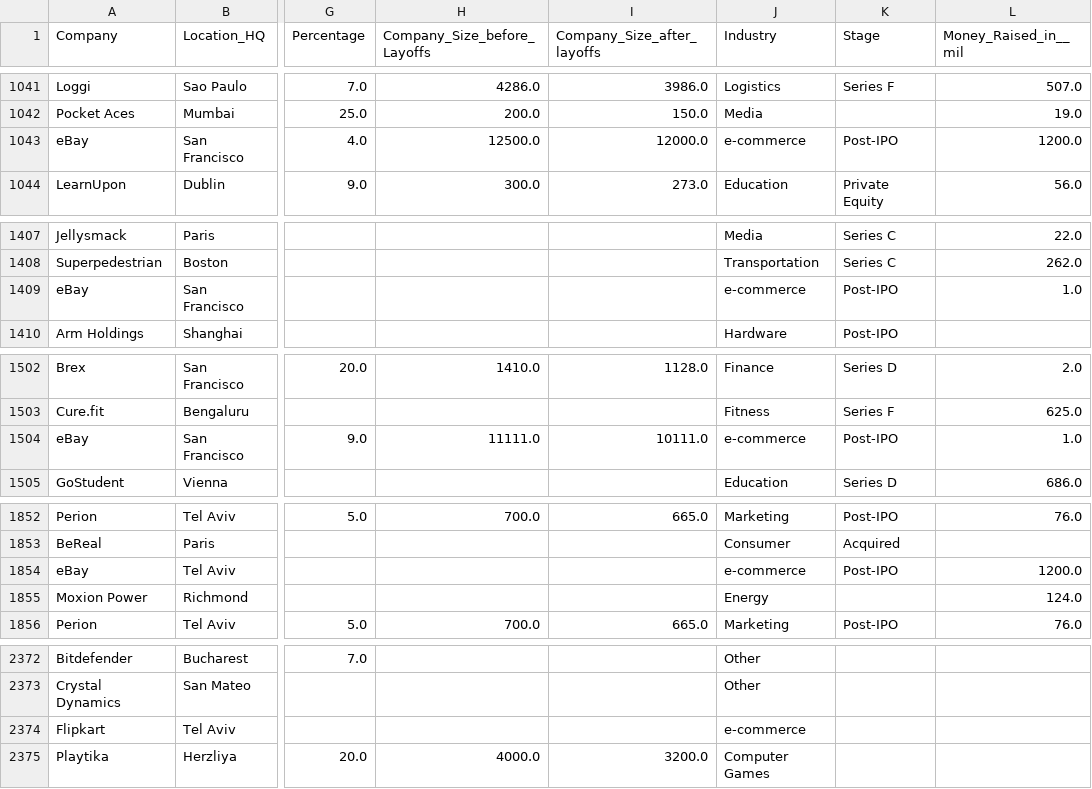
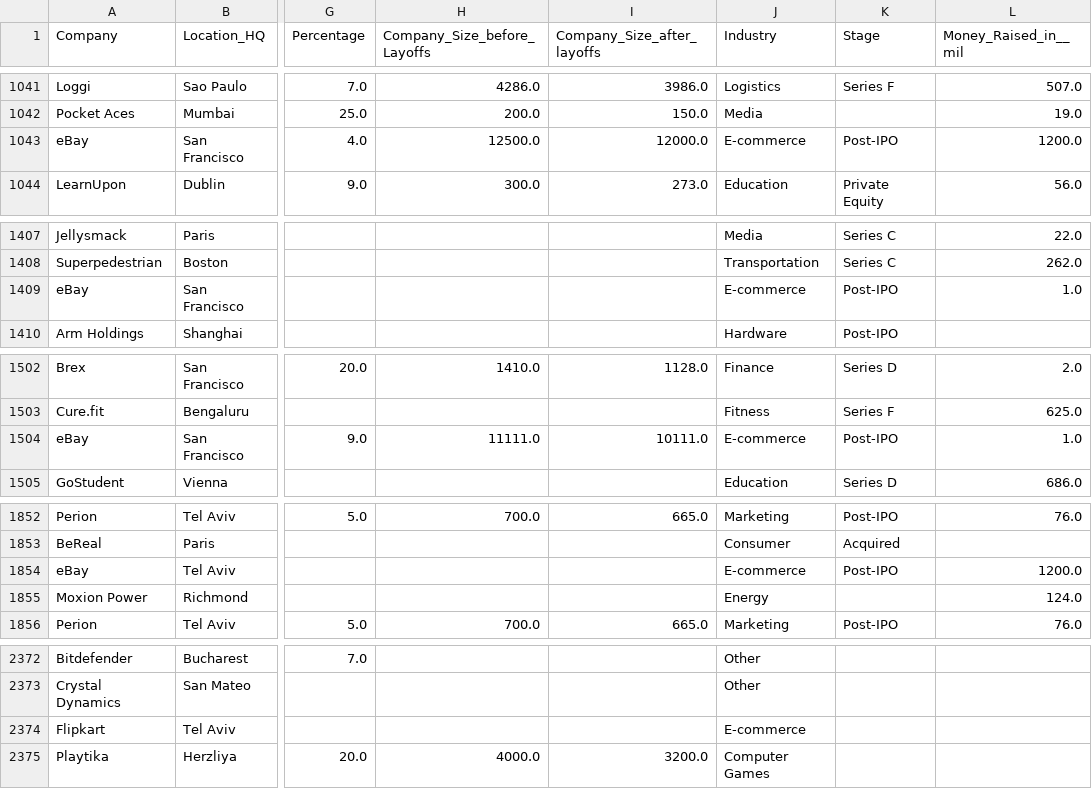
Before and after one commit to elizabeth-li-pm/Tech-Layoffs-Analysis, a CSV file: data/cleaned/tech_layoffs_cleaned.csv, drawn as a sheet; only a part is shown, gaps mark what is left out; the diff names each change by its address in the sheet, - before the commit and + after, or states it on an @@ line.

Commit message:
Update tech_layoffs_cleaned.csv

```diff
--- a/data/cleaned/tech_layoffs_cleaned.csv
+++ b/data/cleaned/tech_layoffs_cleaned.csv
-J1043 (Industry): e-commerce
+J1043 (Industry): E-commerce
-J1409 (Industry): e-commerce
+J1409 (Industry): E-commerce
-J1504 (Industry): e-commerce
+J1504 (Industry): E-commerce
-J1854 (Industry): e-commerce
+J1854 (Industry): E-commerce
-J2374 (Industry): e-commerce
+J2374 (Industry): E-commerce
```
